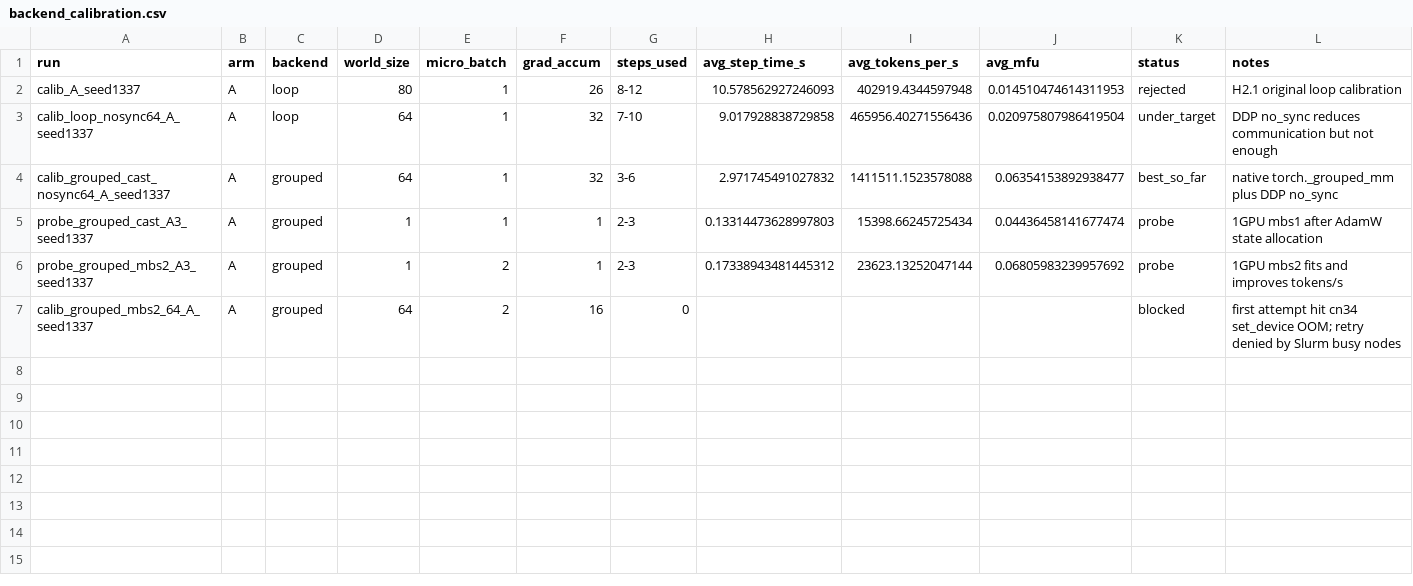
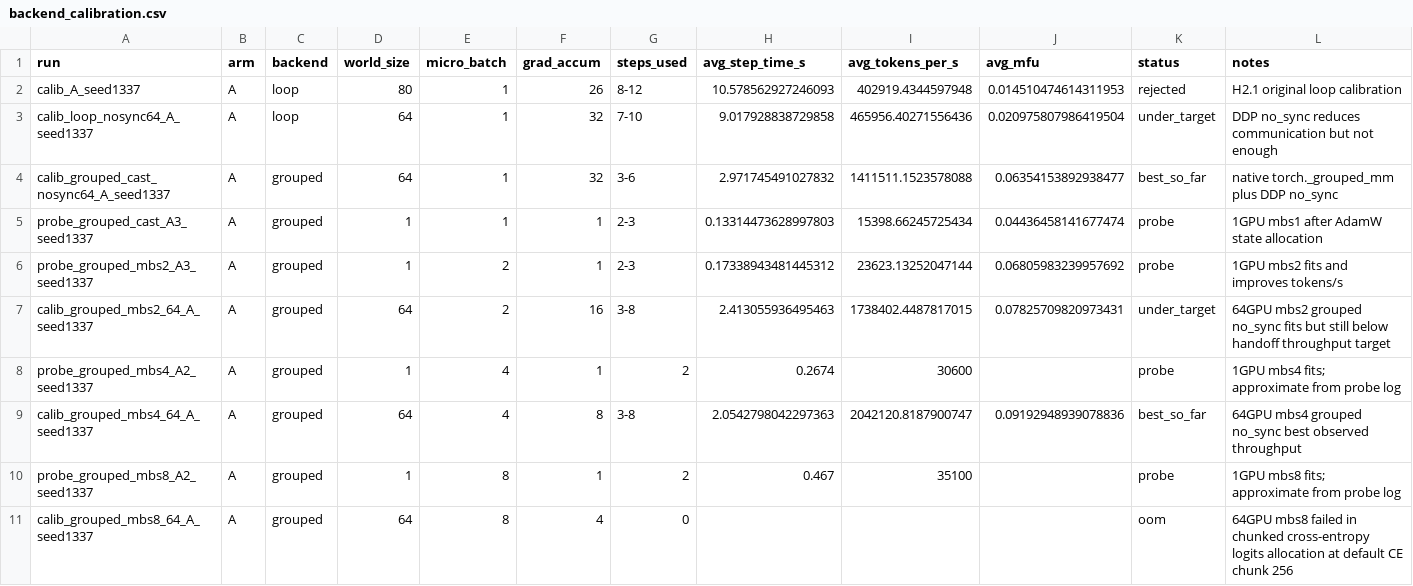
Before and after one commit to wsl2000/Engram, a CSV file: progress/results/backend_calibration.csv, drawn as a sheet.

Commit message:
progress: H3.4h — probe grouped microbatch memory gate

```diff
--- a/progress/results/backend_calibration.csv
+++ b/progress/results/backend_calibration.csv
@@ -6,2 +6,6 @@ probe_grouped_cast_A3_seed1337,A,grouped,1,1,1,2-3,0.13314473628997803,15398.662
 probe_grouped_mbs2_A3_seed1337,A,grouped,1,2,1,2-3,0.17338943481445312,23623.13252047144,0.06805983239957692,probe,1GPU mbs2 fits and improves tokens/s
-calib_grouped_mbs2_64_A_seed1337,A,grouped,64,2,16,0,,,,blocked,first attempt hit cn34 set_device OOM; retry denied by Slurm busy nodes
+calib_grouped_mbs2_64_A_seed1337,A,grouped,64,2,16,3-8,2.413055936495463,1738402.4487817015,0.07825709820973431,under_target,64GPU mbs2 grouped no_sync fits but still below handoff throughput target
+probe_grouped_mbs4_A2_seed1337,A,grouped,1,4,1,2,0.2674,30600,,probe,1GPU mbs4 fits; approximate from probe log
+calib_grouped_mbs4_64_A_seed1337,A,grouped,64,4,8,3-8,2.0542798042297363,2042120.8187900747,0.09192948939078836,best_so_far,64GPU mbs4 grouped no_sync best observed throughput
+probe_grouped_mbs8_A2_seed1337,A,grouped,1,8,1,2,0.467,35100,,probe,1GPU mbs8 fits; approximate from probe log
+calib_grouped_mbs8_64_A_seed1337,A,grouped,64,8,4,0,,,,oom,64GPU mbs8 failed in chunked cross-entropy logits allocation at default CE chunk 256
```
Also changed, not shown: 5 other files.
